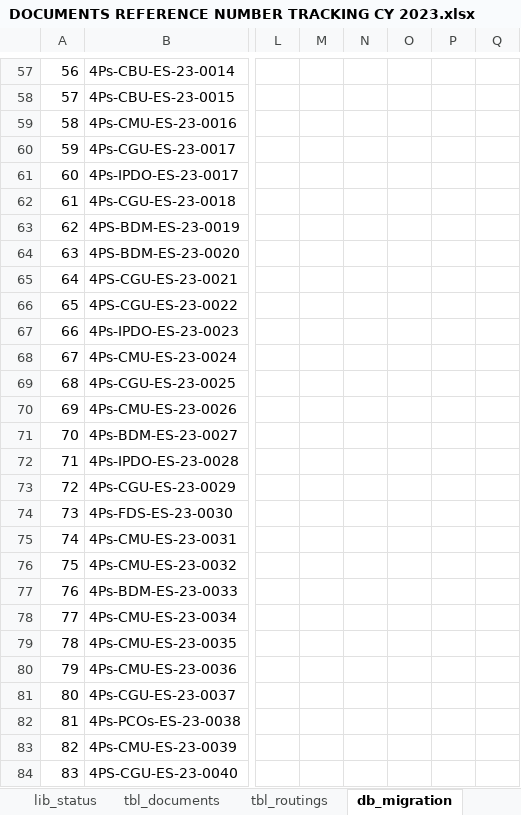
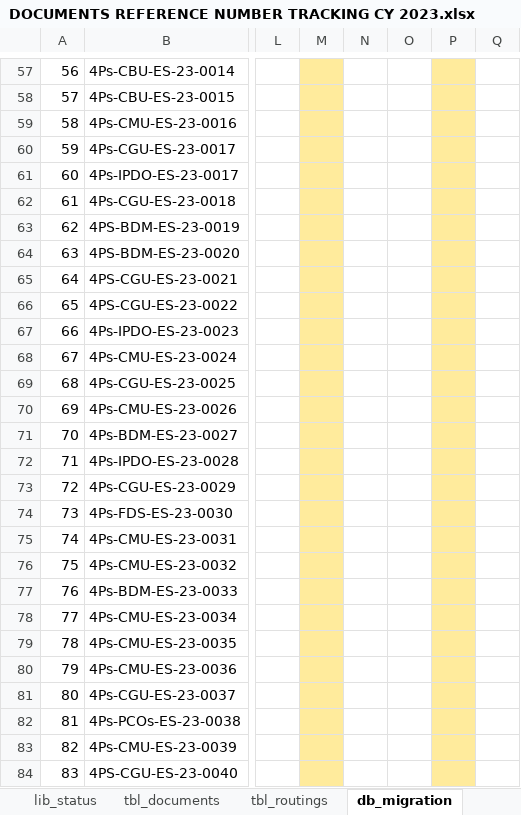
Before and after one commit to Alden4891/dms, an Excel workbook: DOCUMENTS REFERENCE NUMBER TRACKING CY 2023.xlsx, sheet db_migration, drawn as a sheet; only a part is shown, gaps mark what is left out; values as stored, in another font and other column widths than the file's, no borders; the diff covers the shown part only; the diff names each change by its address in the sheet, - before the commit and + after, or states it on an @@ line.

```diff
--- a/DOCUMENTS REFERENCE NUMBER TRACKING CY 2023.xlsx (sheet db_migration)
+++ b/DOCUMENTS REFERENCE NUMBER TRACKING CY 2023.xlsx (sheet db_migration)
-M57:M84 fill: none
+M57:M84 fill: #FFEB9C
-P57:P84 fill: none
+P57:P84 fill: #FFEB9C
```
Also changed, not shown: 78 edited cells and cell formats elsewhere in this sheet, other sheet tabs, 2 other files.
